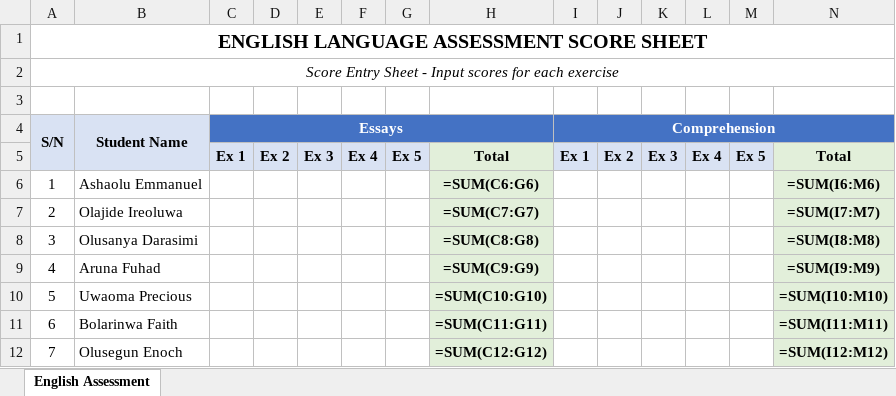
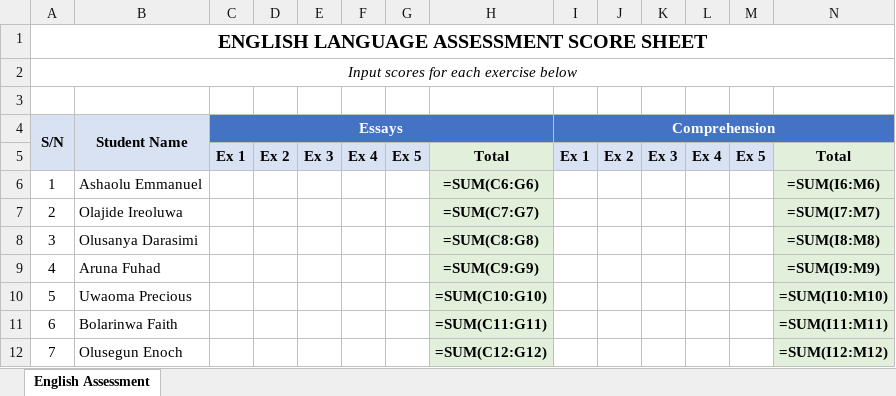
Before and after one commit to Jadon-life/Crystal-City-Web, an Excel workbook: English_Assessment_Score_Sheet.xlsx, sheet English Assessment, drawn as a sheet; only a part is shown; values as stored, in another font and other column widths than the file's, no borders; formulas without a stored value are shown as written; the diff names each change by its address in the sheet, - before the commit and + after, or states it on an @@ line.

Commit message:
Add English Assessment Score Sheet layout

```diff
--- a/English_Assessment_Score_Sheet.xlsx (sheet English Assessment)
+++ b/English_Assessment_Score_Sheet.xlsx (sheet English Assessment)
-A1:AB1 merged
+A1:AG1 merged
-A2 (S/N): Score Entry Sheet - Input scores for each exercise
+A2 (S/N): Input scores for each exercise below
-A2:AB2 merged
+A2:AG2 merged
```
